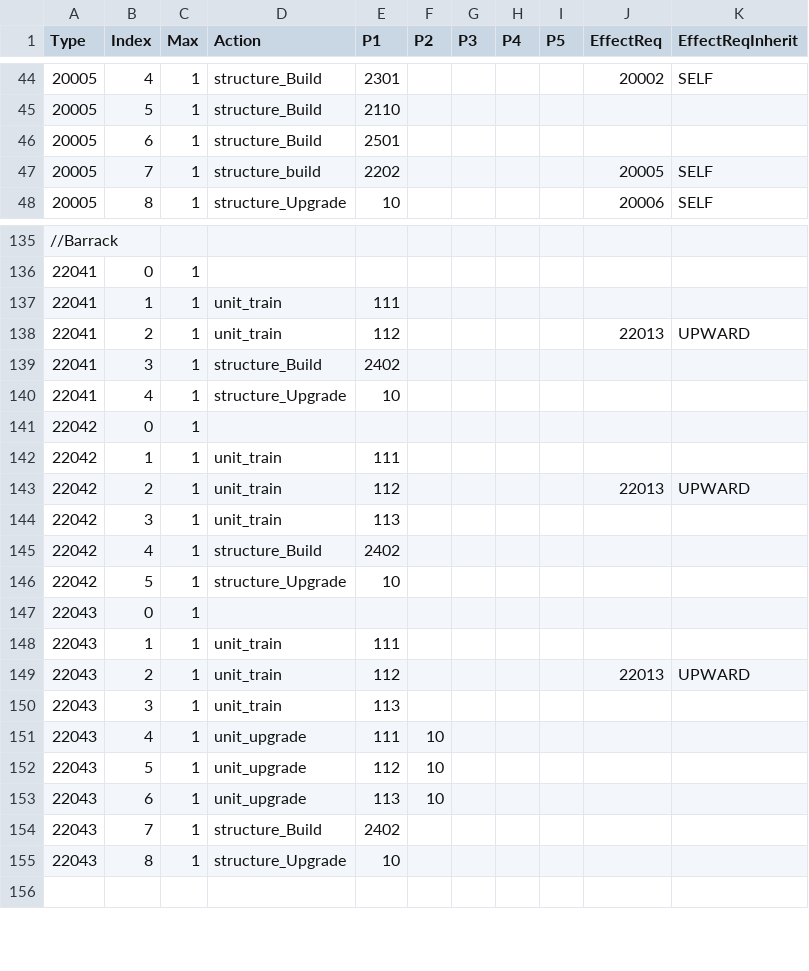
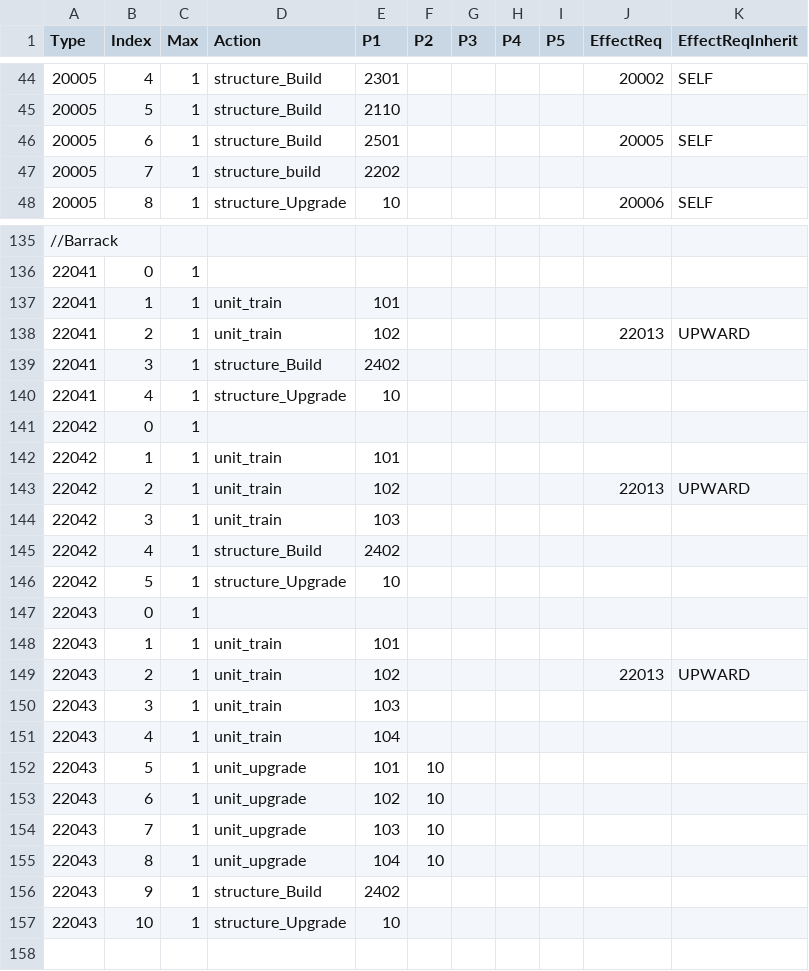
Before and after one commit to giulianob/tribalhero, a CSV file: conf/csv/action.csv, drawn as a sheet; only a part is shown, gaps mark what is left out; the diff covers the shown part only.

```diff
--- a/conf/csv/action.csv
+++ b/conf/csv/action.csv
@@ -45,4 +45,4 @@ Type,Index,Max,Action,P1,P2,P3,P4,P5,EffectReq,EffectReqInherit
 20005,5,1,structure_Build,2110,,,,,,
-20005,6,1,structure_Build,2501,,,,,,
-20005,7,1,structure_build,2202,,,,,20005,SELF
+20005,6,1,structure_Build,2501,,,,,20005,SELF
+20005,7,1,structure_build,2202,,,,,,
 20005,8,1,structure_Upgrade,10,,,,,20006,SELF
@@ -136,4 +136,4 @@ Type,Index,Max,Action,P1,P2,P3,P4,P5,EffectReq,EffectReqInherit
 22041,0,1,,,,,,,,
-22041,1,1,unit_train,111,,,,,,
-22041,2,1,unit_train,112,,,,,22013,UPWARD
+22041,1,1,unit_train,101,,,,,,
+22041,2,1,unit_train,102,,,,,22013,UPWARD
 22041,3,1,structure_Build,2402,,,,,,
@@ -141,5 +141,5 @@ Type,Index,Max,Action,P1,P2,P3,P4,P5,EffectReq,EffectReqInherit
 22042,0,1,,,,,,,,
-22042,1,1,unit_train,111,,,,,,
-22042,2,1,unit_train,112,,,,,22013,UPWARD
-22042,3,1,unit_train,113,,,,,,
+22042,1,1,unit_train,101,,,,,,
+22042,2,1,unit_train,102,,,,,22013,UPWARD
+22042,3,1,unit_train,103,,,,,,
 22042,4,1,structure_Build,2402,,,,,,
@@ -147,10 +147,12 @@ Type,Index,Max,Action,P1,P2,P3,P4,P5,EffectReq,EffectReqInherit
 22043,0,1,,,,,,,,
-22043,1,1,unit_train,111,,,,,,
-22043,2,1,unit_train,112,,,,,22013,UPWARD
-22043,3,1,unit_train,113,,,,,,
-22043,4,1,unit_upgrade,111,10,,,,,
-22043,5,1,unit_upgrade,112,10,,,,,
-22043,6,1,unit_upgrade,113,10,,,,,
-22043,7,1,structure_Build,2402,,,,,,
-22043,8,1,structure_Upgrade,10,,,,,,
+22043,1,1,unit_train,101,,,,,,
+22043,2,1,unit_train,102,,,,,22013,UPWARD
+22043,3,1,unit_train,103,,,,,,
+22043,4,1,unit_train,104,,,,,,
+22043,5,1,unit_upgrade,101,10,,,,,
+22043,6,1,unit_upgrade,102,10,,,,,
+22043,7,1,unit_upgrade,103,10,,,,,
+22043,8,1,unit_upgrade,104,10,,,,,
+22043,9,1,structure_Build,2402,,,,,,
+22043,10,1,structure_Upgrade,10,,,,,,
 ,,,,,,,,,,
```
Also changed, not shown: 1 added row, 1 removed row and 35 edited cells elsewhere in this file, conf/csv/effect_requirement.csv, conf/csv/structure.csv, 16 other files.
